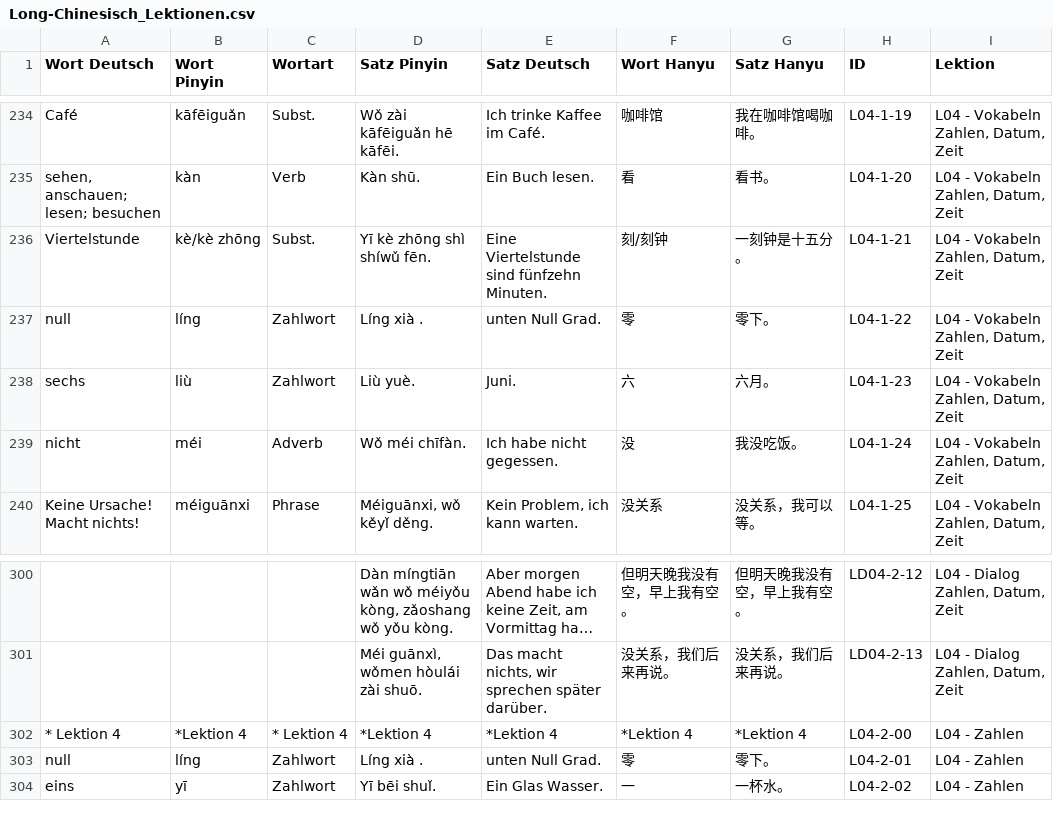
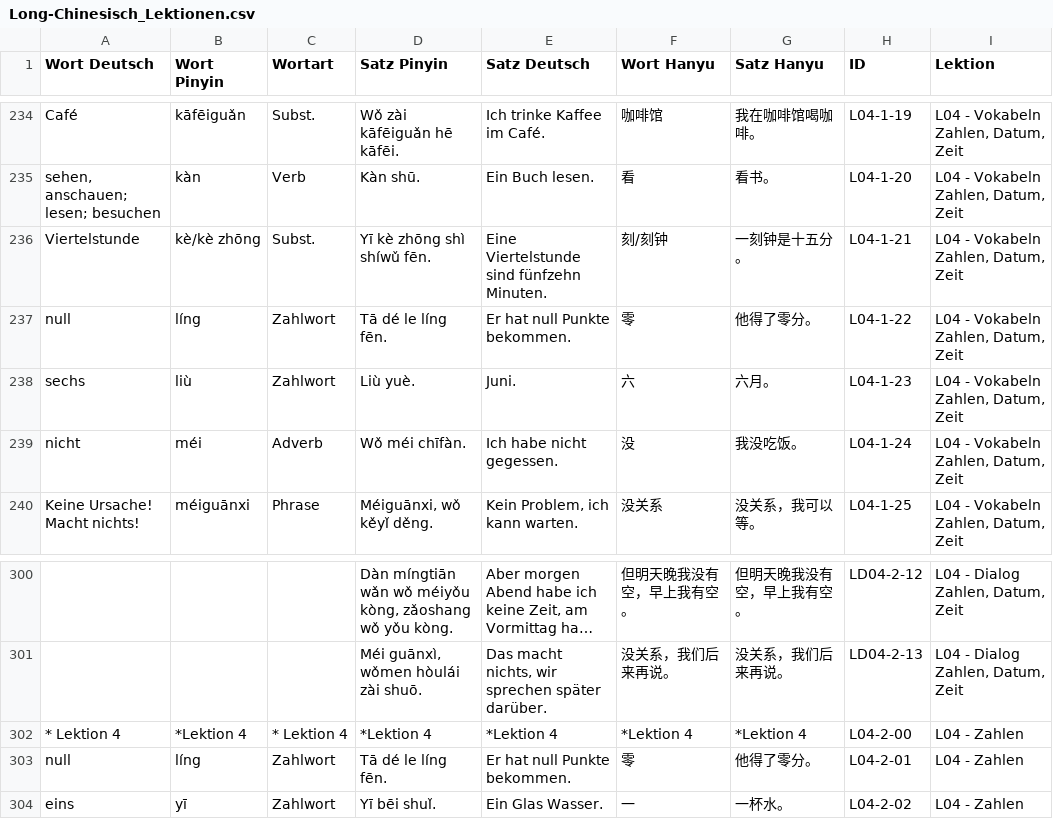
Before and after one commit to luoboteanjing-netizen/Flashcards-Chinesisch, a CSV file: data/Long-Chinesisch_Lektionen.csv, drawn as a sheet; only a part is shown, gaps mark what is left out; long unchanged cells end in …; the diff names each change by its address in the sheet, - before the commit and + after, or states it on an @@ line.

Commit message:
Add files via upload

```diff
--- a/data/Long-Chinesisch_Lektionen.csv
+++ b/data/Long-Chinesisch_Lektionen.csv
-D237 (Satz Pinyin): Líng xià .
+D237 (Satz Pinyin): Tā dé le líng fēn.
-E237 (Satz Deutsch): unten Null Grad.
+E237 (Satz Deutsch): Er hat null Punkte bekommen.
-G237 (Satz Hanyu): 零下。
+G237 (Satz Hanyu): 他得了零分。
-D303 (Satz Pinyin): Líng xià .
+D303 (Satz Pinyin): Tā dé le líng fēn.
-E303 (Satz Deutsch): unten Null Grad.
+E303 (Satz Deutsch): Er hat null Punkte bekommen.
-G303 (Satz Hanyu): 零下。
+G303 (Satz Hanyu): 他得了零分。
```
